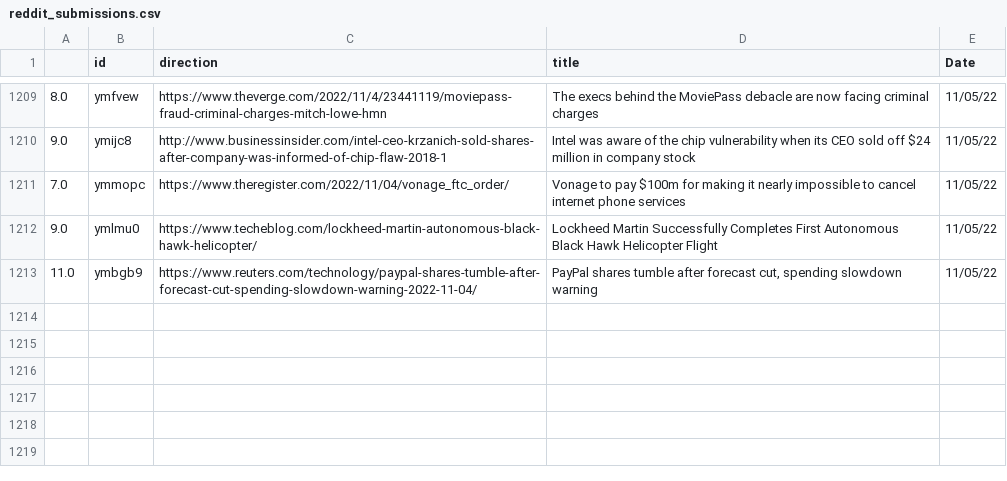
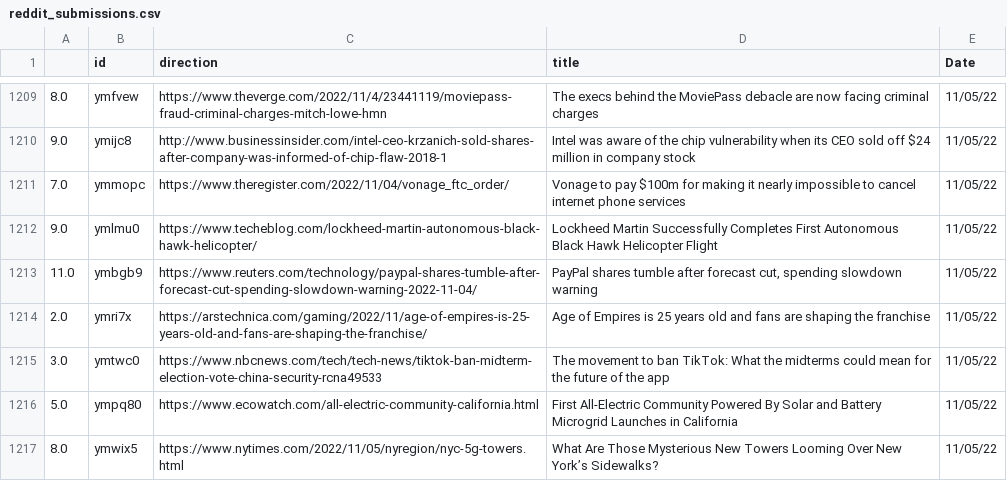
Before and after one commit to jesusyanez/Reddit-scraper-to-html-table, a CSV file: data/reddit_submissions.csv, drawn as a sheet; only a part is shown, gaps mark what is left out; the diff names each change by its address in the sheet, - before the commit and + after, or states it on an @@ line.

```diff
--- a/data/reddit_submissions.csv
+++ b/data/reddit_submissions.csv
+row 1214: 2.0 | ymri7x | https://arstechnica.com/gaming/2022/11/age-of-empires-is-25-years-old-and-fans-are-shaping-the-franchise/ | Age of Empires is 25 years old and fans are shaping the franchise | 11/05/22
+row 1215: 3.0 | ymtwc0 | https://www.nbcnews.com/tech/tech-news/tiktok-ban-midterm-election-vote-china-security-rcna49533 | The movement to ban TikTok: What the midterms could mean for the future of the app | 11/05/22
+row 1216: 5.0 | ympq80 | https://www.ecowatch.com/all-electric-community-california.html | First All-Electric Community Powered By Solar and Battery Microgrid Launches in California | 11/05/22
+row 1217: 8.0 | ymwix5 | https://www.nytimes.com/2022/11/05/nyregion/nyc-5g-towers.html | What Are Those Mysterious New Towers Looming Over New York’s Sidewalks? | 11/05/22
```
Also changed, not shown: data/techline_data.csv.
